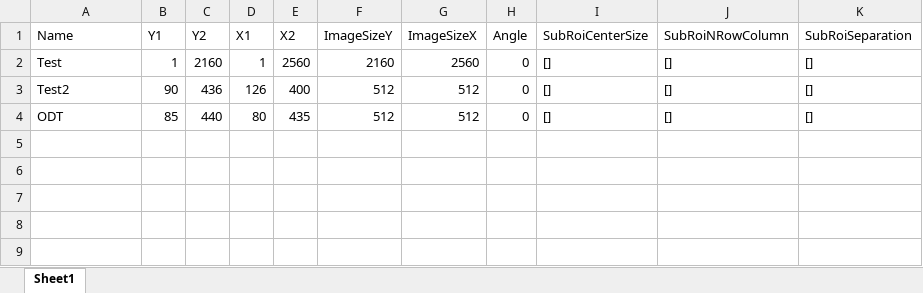
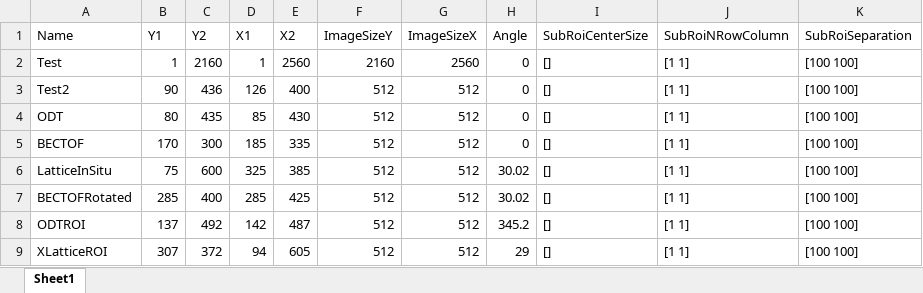
Before and after one commit to weldlabucsb/MMUser, an Excel workbook: config/acquisitionConfig/roi.csv.xlsx, sheet Sheet1, drawn as a sheet; values as stored, in another font and other column widths than the file's, no borders; the diff names each change by its address in the sheet, - before the commit and + after, or states it on an @@ line.

```diff
--- a/config/acquisitionConfig/roi.csv.xlsx (sheet Sheet1)
+++ b/config/acquisitionConfig/roi.csv.xlsx (sheet Sheet1)
-J2:J4 (SubRoiNRowColumn): []
+J2:J4 (SubRoiNRowColumn): [1 1]
-K2:K4 (SubRoiSeparation): []
+K2:K4 (SubRoiSeparation): [100 100]
-B4 (Y1): 85
+B4 (Y1): 80
-C4 (Y2): 440
+C4 (Y2): 435
-D4 (X1): 80
+D4 (X1): 85
-E4 (X2): 435
+E4 (X2): 430
+row 5: BECTOF | 170 | 300 | 185 | 335 | 512 | 512 | 0 | [] | [1 1] | [100 100]
+row 6: LatticeInSitu | 75 | 600 | 325 | 385 | 512 | 512 | 30.02 | [] | [1 1] | [100 100]
+row 7: BECTOFRotated | 285 | 400 | 285 | 425 | 512 | 512 | 30.02 | [] | [1 1] | [100 100]
+row 8: ODTROI | 137 | 492 | 142 | 487 | 512 | 512 | 345.2 | [] | [1 1] | [100 100]
+row 9: XLatticeROI | 307 | 372 | 94 | 605 | 512 | 512 | 29 | [] | [1 1] | [100 100]
```
Also changed, not shown: config/becExpConfig/becExpType.csv.xlsx, config/becExpConfig/parameterUnit.csv.xlsx, 7 other files.
